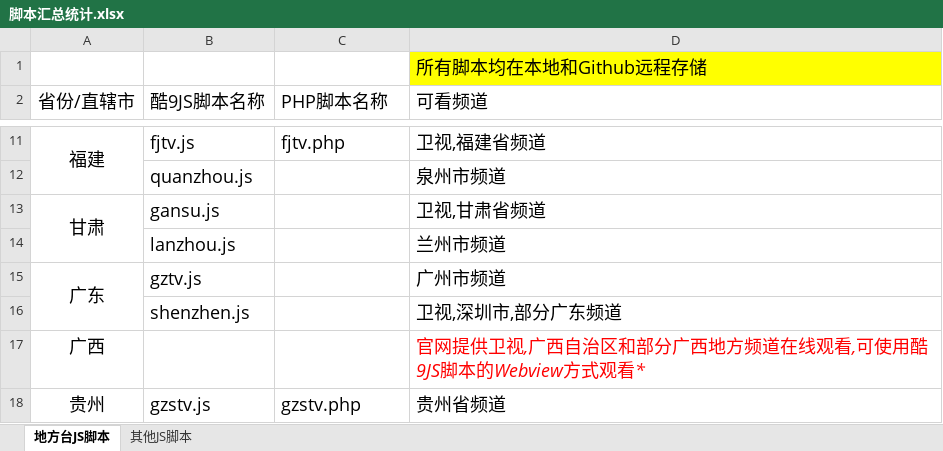
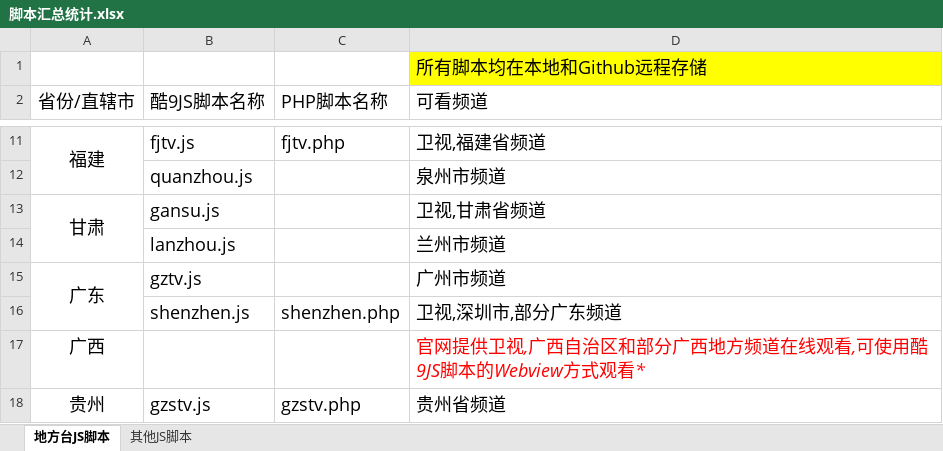
Before and after one commit to Alonso0729/Television, an Excel workbook: 直播源汇总文档/其他文档/脚本汇总统计.xlsx, sheet 地方台JS脚本, drawn as a sheet; only a part is shown, gaps mark what is left out; values as stored, in another font and other column widths than the file's, no borders; the diff names each change by its address in the sheet, - before the commit and + after, or states it on an @@ line.

```diff
--- a/直播源汇总文档/其他文档/脚本汇总统计.xlsx (sheet 地方台JS脚本)
+++ b/直播源汇总文档/其他文档/脚本汇总统计.xlsx (sheet 地方台JS脚本)
-C16 (PHP脚本名称): (empty)
+C16 (PHP脚本名称): shenzhen.php
```
Also changed, not shown: 直播源汇总文档/其他文档/常看频道直播源统计.xlsx, 2 other files.
